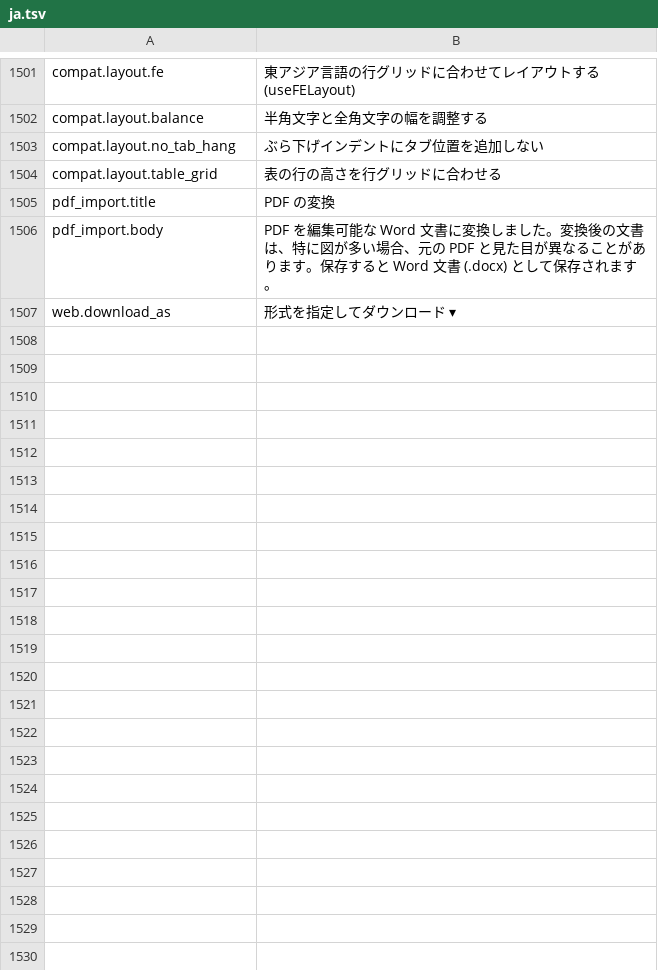
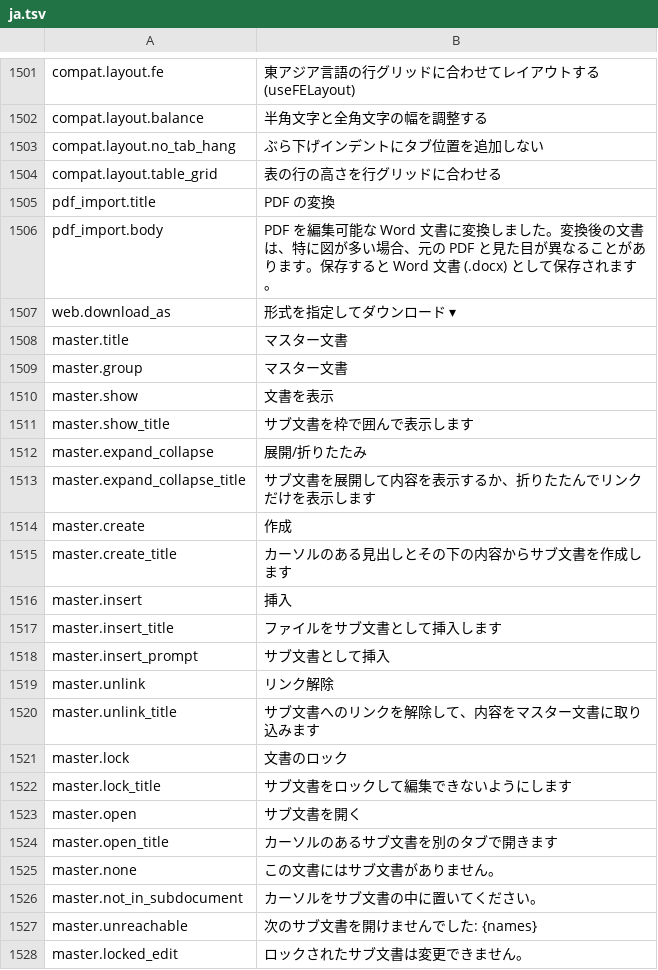
Before and after one commit to jade-rs/jade-office, a TSV file: crates/jade-gpui-app/i18n/ja.tsv, drawn as a sheet; only a part is shown, gaps mark what is left out.

```diff
--- a/crates/jade-gpui-app/i18n/ja.tsv
+++ b/crates/jade-gpui-app/i18n/ja.tsv
@@ -1507 +1507,22 @@ pdf_import.body	PDF を編集可能な Word 文書に変換しました。変換
 web.download_as	形式を指定してダウンロード ▾
+master.title	マスター文書
+master.group	マスター文書
+master.show	文書を表示
+master.show_title	サブ文書を枠で囲んで表示します
+master.expand_collapse	展開/折りたたみ
+master.expand_collapse_title	サブ文書を展開して内容を表示するか、折りたたんでリンクだけを表示します
+master.create	作成
+master.create_title	カーソルのある見出しとその下の内容からサブ文書を作成します
+master.insert	挿入
+master.insert_title	ファイルをサブ文書として挿入します
+master.insert_prompt	サブ文書として挿入
+master.unlink	リンク解除
+master.unlink_title	サブ文書へのリンクを解除して、内容をマスター文書に取り込みます
+master.lock	文書のロック
+master.lock_title	サブ文書をロックして編集できないようにします
+master.open	サブ文書を開く
+master.open_title	カーソルのあるサブ文書を別のタブで開きます
+master.none	この文書にはサブ文書がありません。
+master.not_in_subdocument	カーソルをサブ文書の中に置いてください。
+master.unreachable	次のサブ文書を開けませんでした: {names}
+master.locked_edit	ロックされたサブ文書は変更できません。
```
Also changed, not shown: crates/jade-gpui-app/i18n/en.tsv, 13 other files.
